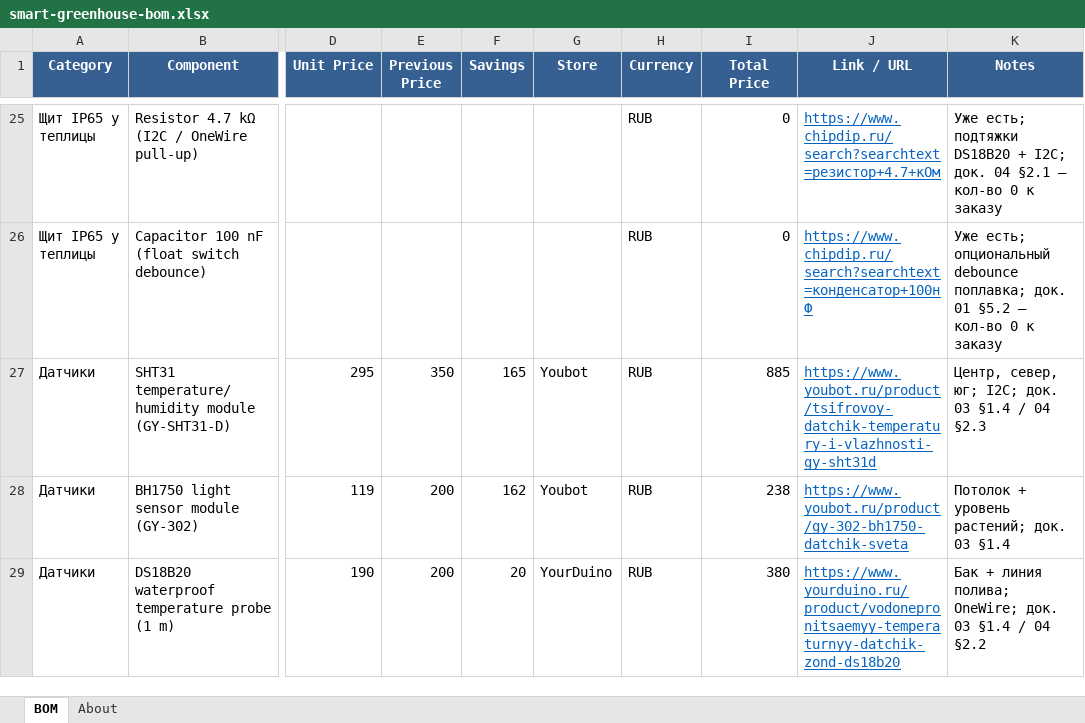
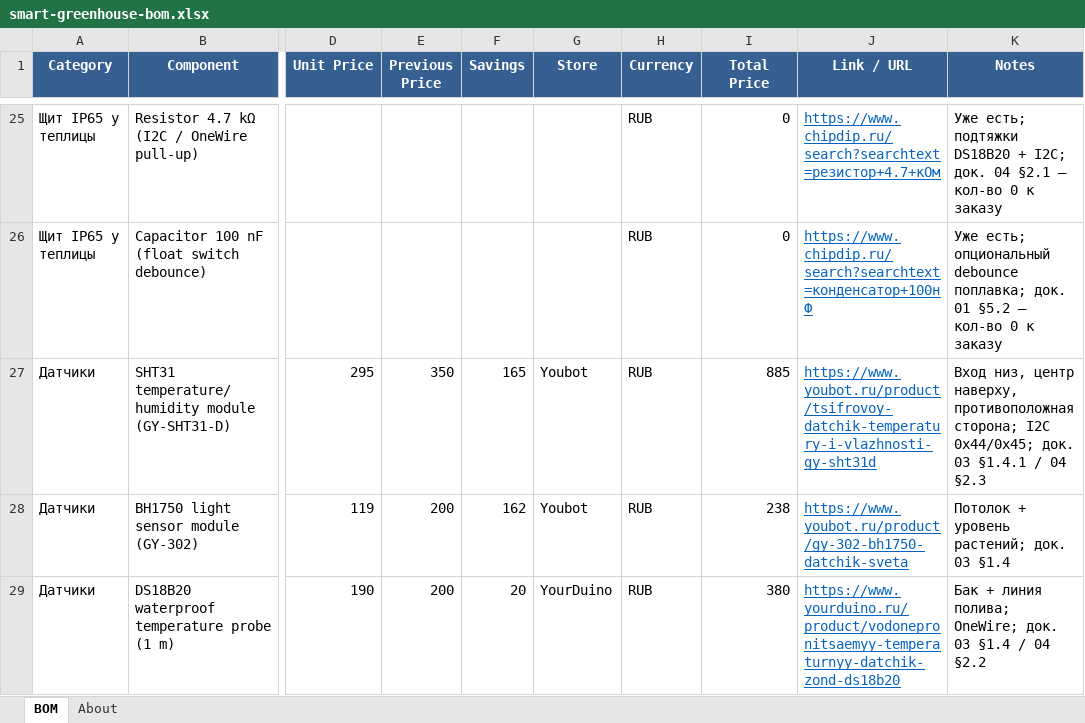
Before and after one commit to TiunovNN/smart-greenhouse, an Excel workbook: docs/smart-greenhouse-bom.xlsx, sheet BOM, drawn as a sheet; only a part is shown, gaps mark what is left out; values as stored, in another font and other column widths than the file's, no borders; the diff names each change by its address in the sheet, - before the commit and + after, or states it on an @@ line.

```diff
--- a/docs/smart-greenhouse-bom.xlsx (sheet BOM)
+++ b/docs/smart-greenhouse-bom.xlsx (sheet BOM)
-K27 (Notes): Центр, север, юг; I2C; док. 03 §1.4 / 04…
+K27 (Notes): Вход низ, центр наверху, противоположная сторона; I2C 0x44/0x45; док. 03 §1.4.1 / 04…
```
Also changed, not shown: 8 other files.
